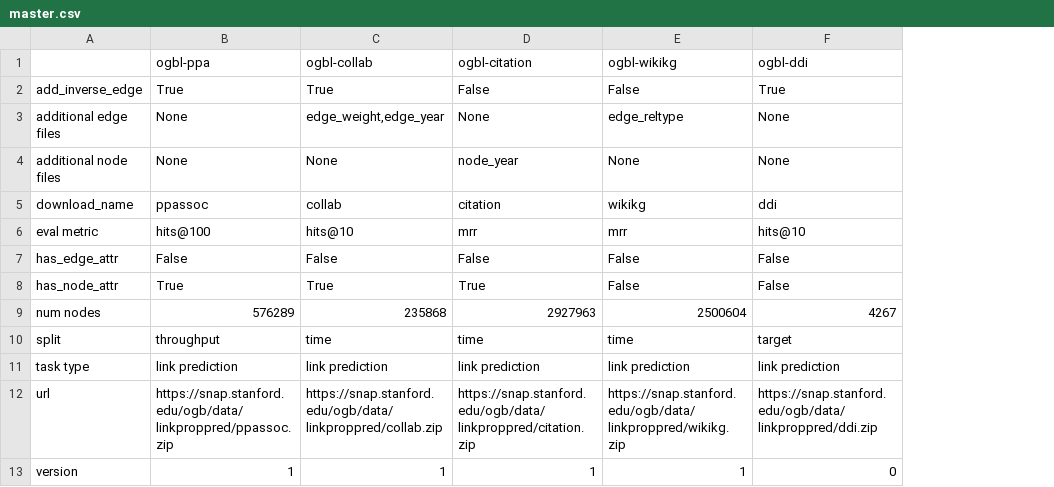
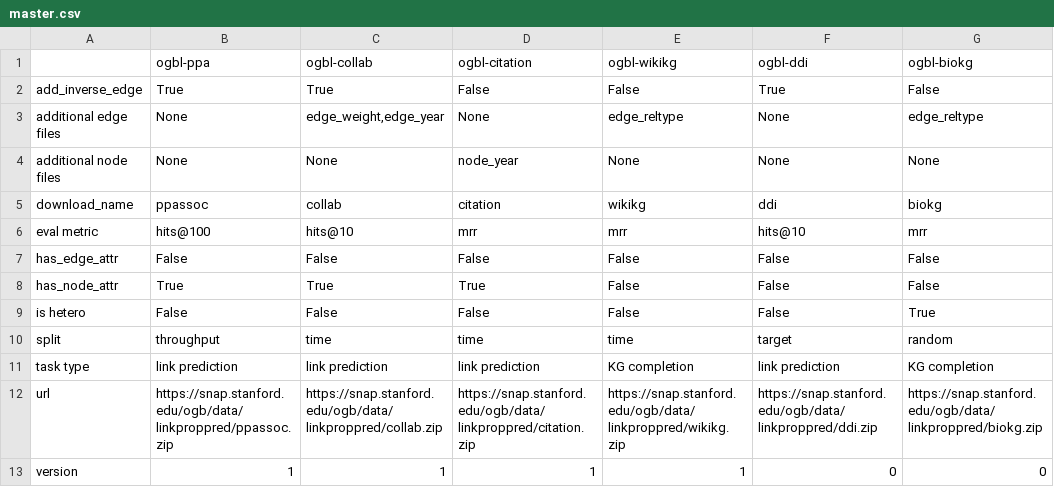
Before and after one commit to mrdouglasny/ogb, a CSV file: ogb/linkproppred/master.csv, drawn as a sheet; removed rows and columns are numbered as before the commit, all else as after; the diff names each change by its address in the sheet, - before the commit and + after, or states it on an @@ line.

Commit message:
add ogbl-biokg preliminary

```diff
--- a/ogb/linkproppred/master.csv
+++ b/ogb/linkproppred/master.csv
+column G (ogbl-biokg), rows 2-8: False | edge_reltype | None | biokg | mrr | False | False; rows 10-13: random | KG completion | https://snap.stanford.edu/ogb/data/linkproppred/biokg.zip | 0
-row 9: num nodes | 576289 | 235868 | 2927963 | 2500604 | 4267
+row 9: is hetero | False | False | False | False | False | True
-E11 (ogbl-wikikg): link prediction
+E11 (ogbl-wikikg): KG completion
```
Also changed, not shown: 1 other file.
